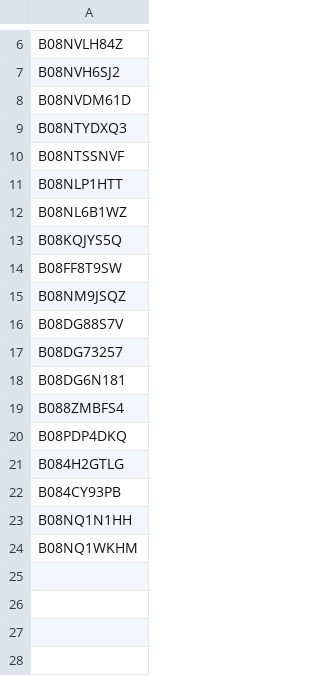
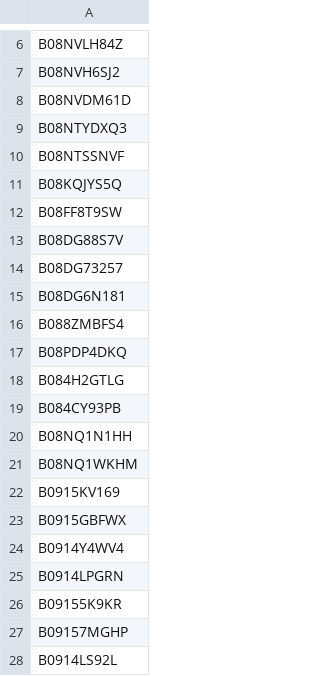
Before and after one commit to ariel-nathan/Amazon-Ranking-Scraper, a CSV file: asins.csv, drawn as a sheet; only a part is shown, gaps mark what is left out; removed rows and columns are numbered as before the commit, all else as after; the diff names each change by its address in the sheet, - before the commit and + after, or states it on an @@ line.

Commit message:
Update asins.csv

```diff
--- a/asins.csv
+++ b/asins.csv
-row 11: B08NLP1HTT
-row 12: B08NL6B1WZ
-row 15: B08NM9JSQZ
+row 22: B0915KV169
+row 23: B0915GBFWX
+row 24: B0914Y4WV4
+row 25: B0914LPGRN
+row 26: B09155K9KR
+row 27: B09157MGHP
+row 28: B0914LS92L
```
